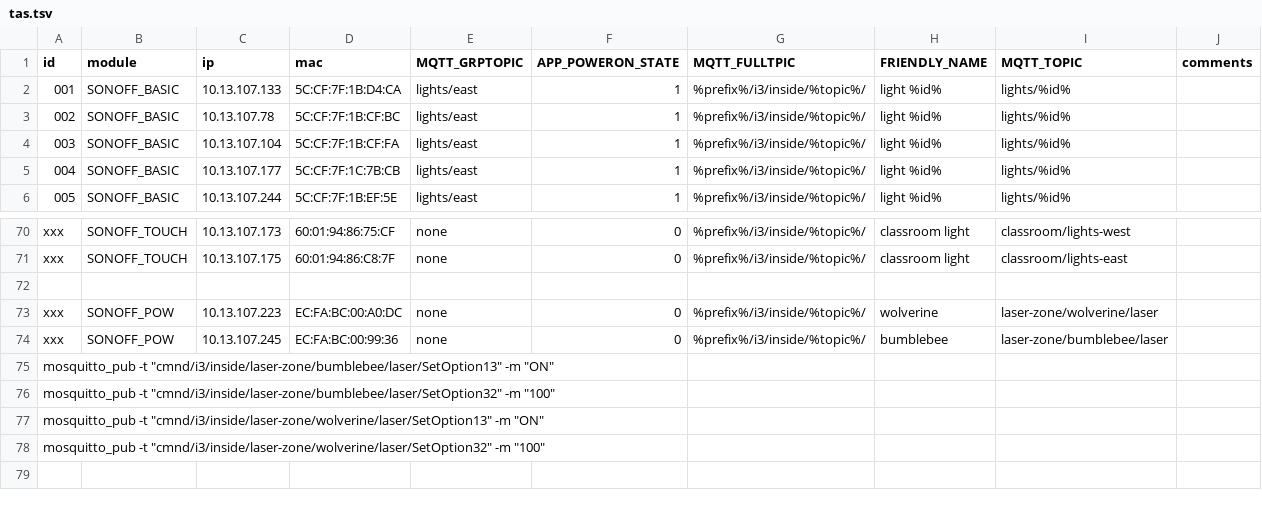
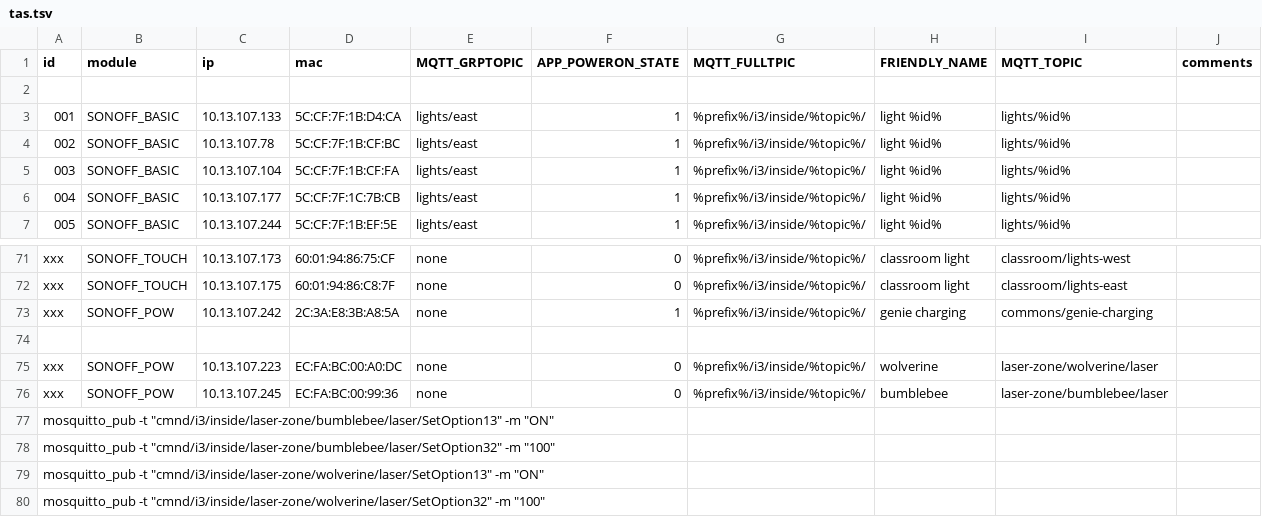
Before and after one commit to i3detroit/Automatic-IoT-module-programming, a TSV file: tas.tsv, drawn as a sheet; only a part is shown, gaps mark what is left out; the shorter side is filled out with more unchanged rows; the diff names each change by its address in the sheet, - before the commit and + after, or states it on an @@ line.

Commit message:
Add genie and thing

```diff
--- a/tas.tsv
+++ b/tas.tsv
+row 2: (empty)
+row 73: xxx | SONOFF_POW | 10.13.107.242 | 2C:3A:E8:3B:A8:5A | none | 1 | %prefix%/i3/inside/%topic%/ | genie charging | commons/genie-charging
```
Also changed, not shown: cus.tsv.
